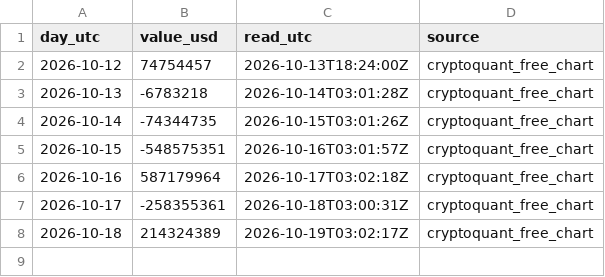
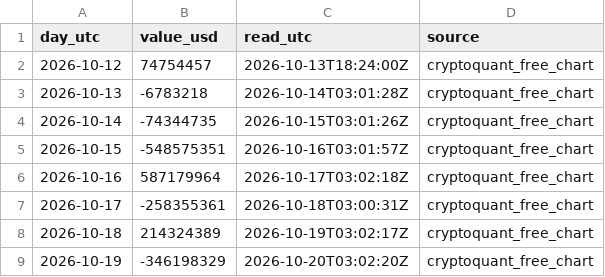
Before and after one commit to mrkzk2012/netflow-feed, a CSV file: data/manual_netflow.csv, drawn as a sheet; the diff names each change by its address in the sheet, - before the commit and + after, or states it on an @@ line.

Commit message:
netflow: 2026-10-19

```diff
--- a/data/manual_netflow.csv
+++ b/data/manual_netflow.csv
+row 9: 2026-10-19 | -346198329 | 2026-10-20T03:02:20Z | cryptoquant_free_chart
```
